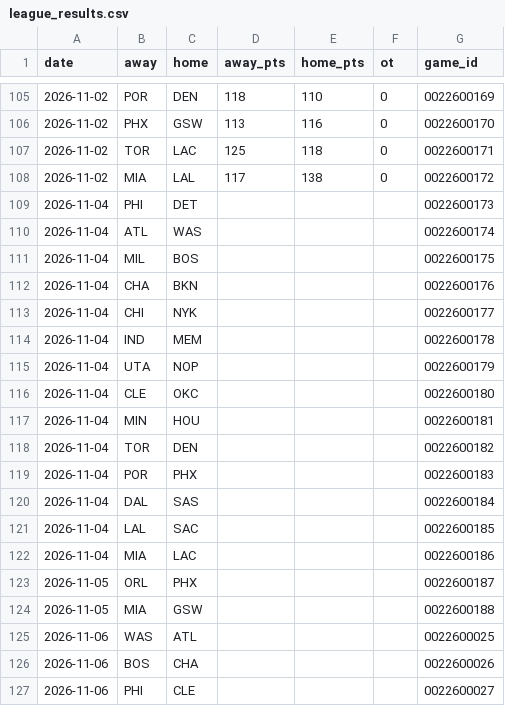
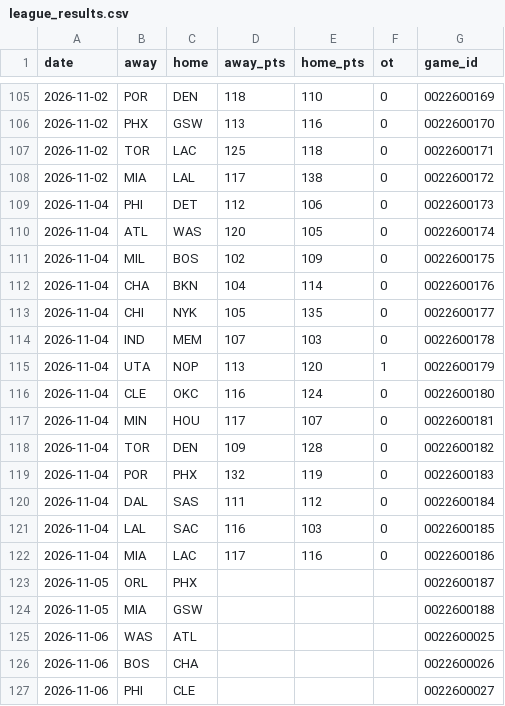
Before and after one commit to Stots714/lakers-tracker, a CSV file: data/nba/league_results.csv, drawn as a sheet; only a part is shown, gaps mark what is left out.

```diff
--- a/data/nba/league_results.csv
+++ b/data/nba/league_results.csv
@@ -108,16 +108,16 @@ date,away,home,away_pts,home_pts,ot,game_id
 2026-11-02,MIA,LAL,117,138,0,0022600172
-2026-11-04,PHI,DET,,,,0022600173
-2026-11-04,ATL,WAS,,,,0022600174
-2026-11-04,MIL,BOS,,,,0022600175
-2026-11-04,CHA,BKN,,,,0022600176
-2026-11-04,CHI,NYK,,,,0022600177
-2026-11-04,IND,MEM,,,,0022600178
-2026-11-04,UTA,NOP,,,,0022600179
-2026-11-04,CLE,OKC,,,,0022600180
-2026-11-04,MIN,HOU,,,,0022600181
-2026-11-04,TOR,DEN,,,,0022600182
-2026-11-04,POR,PHX,,,,0022600183
-2026-11-04,DAL,SAS,,,,0022600184
-2026-11-04,LAL,SAC,,,,0022600185
-2026-11-04,MIA,LAC,,,,0022600186
+2026-11-04,PHI,DET,112,106,0,0022600173
+2026-11-04,ATL,WAS,120,105,0,0022600174
+2026-11-04,MIL,BOS,102,109,0,0022600175
+2026-11-04,CHA,BKN,104,114,0,0022600176
+2026-11-04,CHI,NYK,105,135,0,0022600177
+2026-11-04,IND,MEM,107,103,0,0022600178
+2026-11-04,UTA,NOP,113,120,1,0022600179
+2026-11-04,CLE,OKC,116,124,0,0022600180
+2026-11-04,MIN,HOU,117,107,0,0022600181
+2026-11-04,TOR,DEN,109,128,0,0022600182
+2026-11-04,POR,PHX,132,119,0,0022600183
+2026-11-04,DAL,SAS,111,112,0,0022600184
+2026-11-04,LAL,SAC,116,103,0,0022600185
+2026-11-04,MIA,LAC,117,116,0,0022600186
 2026-11-05,ORL,PHX,,,,0022600187
```
Also changed, not shown: data/nba/games_LAL.csv, data/nba/hustle_LAL.csv, 38 other files.
